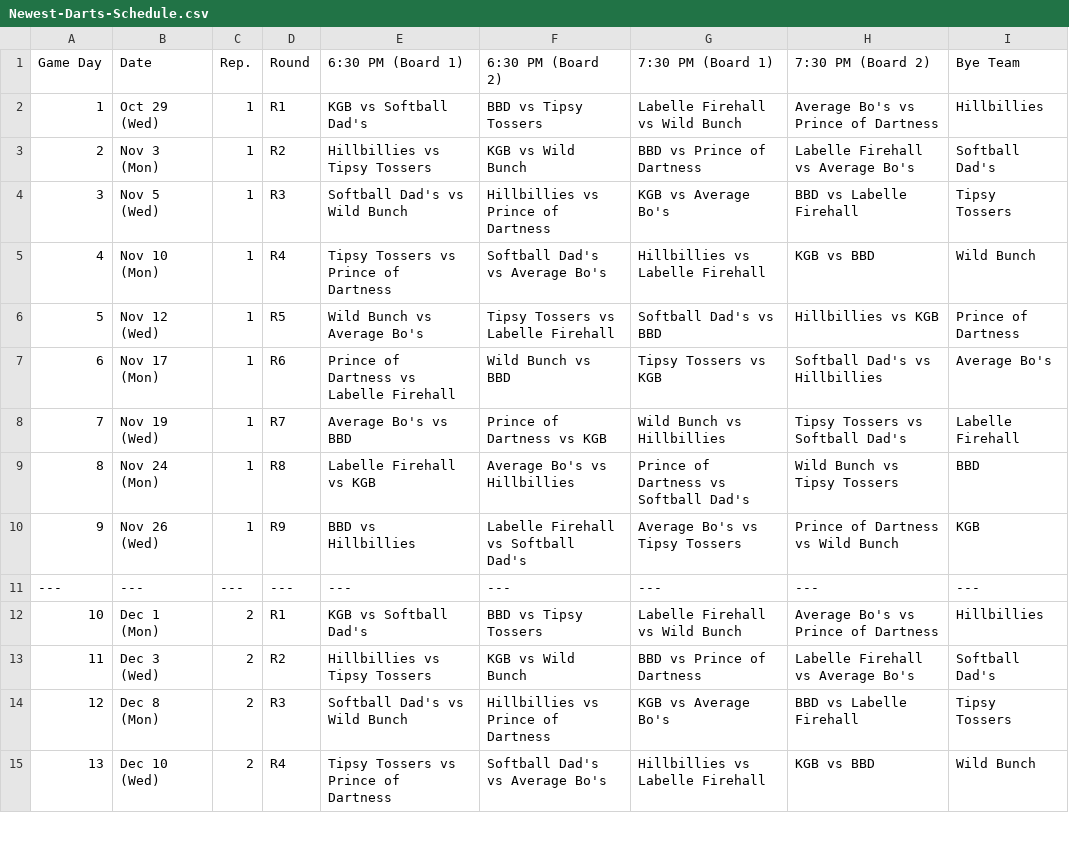
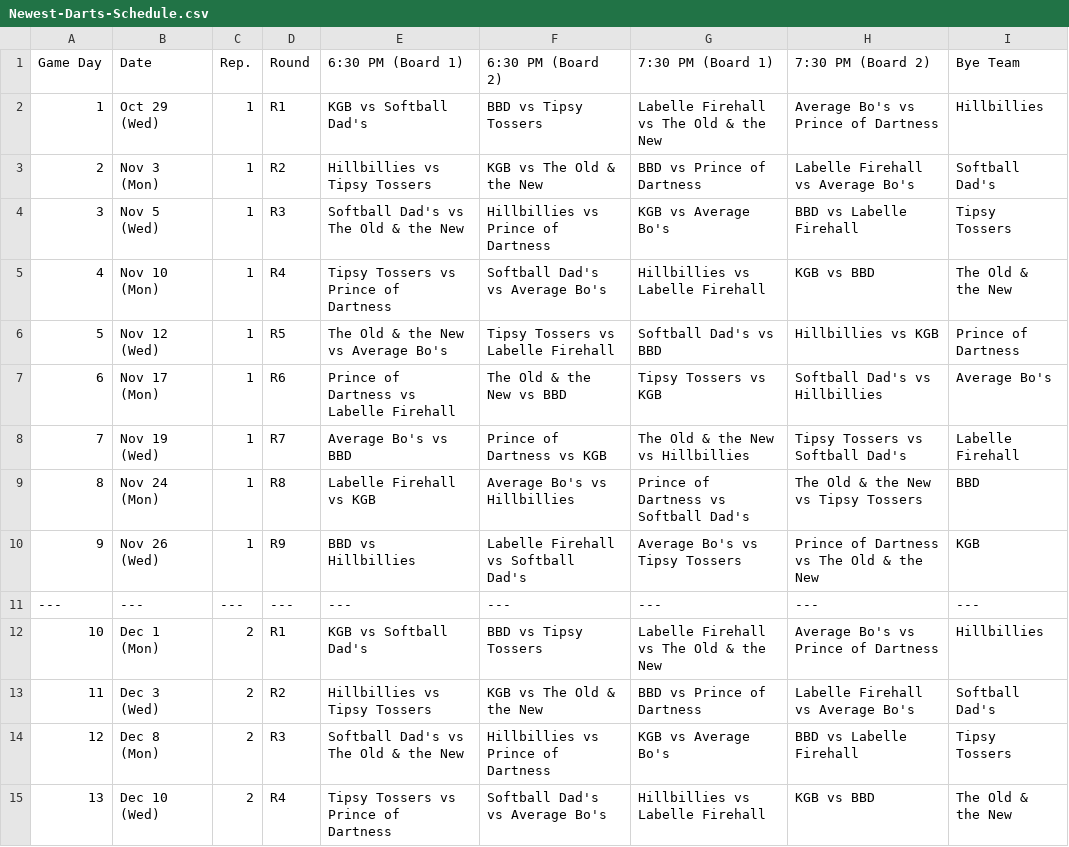
Before and after one commit to Jth16/dartball-league-app, a CSV file: newfrontend/build/Newest-Darts-Schedule.csv, drawn as a sheet; only a part is shown; the diff covers the shown part only.

```diff
--- a/newfrontend/build/Newest-Darts-Schedule.csv
+++ b/newfrontend/build/Newest-Darts-Schedule.csv
@@ -1,15 +1,15 @@
 Game Day,Date,Rep.,Round,6:30 PM (Board 1),6:30 PM (Board 2),7:30 PM (Board 1),7:30 PM (Board 2),Bye Team
-1,Oct 29 (Wed),1,R1,KGB vs Softball Dad's,BBD vs Tipsy Tossers,Labelle Firehall vs Wild Bunch,Average Bo's vs Prince of Dartness,Hillbillies
-2,Nov 3 (Mon),1,R2,Hillbillies vs Tipsy Tossers,KGB vs Wild Bunch,BBD vs Prince of Dartness,Labelle Firehall vs Average Bo's,Softball Dad's
-3,Nov 5 (Wed),1,R3,Softball Dad's vs Wild Bunch,Hillbillies vs Prince of Dartness,KGB vs Average Bo's,BBD vs Labelle Firehall,Tipsy Tossers
-4,Nov 10 (Mon),1,R4,Tipsy Tossers vs Prince of Dartness,Softball Dad's vs Average Bo's,Hillbillies vs Labelle Firehall,KGB vs BBD,Wild Bunch
-5,Nov 12 (Wed),1,R5,Wild Bunch vs Average Bo's,Tipsy Tossers vs Labelle Firehall,Softball Dad's vs BBD,Hillbillies vs KGB,Prince of Dartness
-6,Nov 17 (Mon),1,R6,Prince of Dartness vs Labelle Firehall,Wild Bunch vs BBD,Tipsy Tossers vs KGB,Softball Dad's vs Hillbillies,Average Bo's
-7,Nov 19 (Wed),1,R7,Average Bo's vs BBD,Prince of Dartness vs KGB,Wild Bunch vs Hillbillies,Tipsy Tossers vs Softball Dad's,Labelle Firehall
-8,Nov 24 (Mon),1,R8,Labelle Firehall vs KGB,Average Bo's vs Hillbillies,Prince of Dartness vs Softball Dad's,Wild Bunch vs Tipsy Tossers,BBD
-9,Nov 26 (Wed),1,R9,BBD vs Hillbillies,Labelle Firehall vs Softball Dad's,Average Bo's vs Tipsy Tossers,Prince of Dartness vs Wild Bunch,KGB
+1,Oct 29 (Wed),1,R1,KGB vs Softball Dad's,BBD vs Tipsy Tossers,Labelle Firehall vs The Old & the New,Average Bo's vs Prince of Dartness,Hillbillies
+2,Nov 3 (Mon),1,R2,Hillbillies vs Tipsy Tossers,KGB vs The Old & the New,BBD vs Prince of Dartness,Labelle Firehall vs Average Bo's,Softball Dad's
+3,Nov 5 (Wed),1,R3,Softball Dad's vs The Old & the New,Hillbillies vs Prince of Dartness,KGB vs Average Bo's,BBD vs Labelle Firehall,Tipsy Tossers
+4,Nov 10 (Mon),1,R4,Tipsy Tossers vs Prince of Dartness,Softball Dad's vs Average Bo's,Hillbillies vs Labelle Firehall,KGB vs BBD,The Old & the New
+5,Nov 12 (Wed),1,R5,The Old & the New vs Average Bo's,Tipsy Tossers vs Labelle Firehall,Softball Dad's vs BBD,Hillbillies vs KGB,Prince of Dartness
+6,Nov 17 (Mon),1,R6,Prince of Dartness vs Labelle Firehall,The Old & the New vs BBD,Tipsy Tossers vs KGB,Softball Dad's vs Hillbillies,Average Bo's
+7,Nov 19 (Wed),1,R7,Average Bo's vs BBD,Prince of Dartness vs KGB,The Old & the New vs Hillbillies,Tipsy Tossers vs Softball Dad's,Labelle Firehall
+8,Nov 24 (Mon),1,R8,Labelle Firehall vs KGB,Average Bo's vs Hillbillies,Prince of Dartness vs Softball Dad's,The Old & the New vs Tipsy Tossers,BBD
+9,Nov 26 (Wed),1,R9,BBD vs Hillbillies,Labelle Firehall vs Softball Dad's,Average Bo's vs Tipsy Tossers,Prince of Dartness vs The Old & the New,KGB
 ---,---,---,---,---,---,---,---,---
-10,Dec 1 (Mon),2,R1,KGB vs Softball Dad's,BBD vs Tipsy Tossers,Labelle Firehall vs Wild Bunch,Average Bo's vs Prince of Dartness,Hillbillies
-11,Dec 3 (Wed),2,R2,Hillbillies vs Tipsy Tossers,KGB vs Wild Bunch,BBD vs Prince of Dartness,Labelle Firehall vs Average Bo's,Softball Dad's
-12,Dec 8 (Mon),2,R3,Softball Dad's vs Wild Bunch,Hillbillies vs Prince of Dartness,KGB vs Average Bo's,BBD vs Labelle Firehall,Tipsy Tossers
-13,Dec 10 (Wed),2,R4,Tipsy Tossers vs Prince of Dartness,Softball Dad's vs Average Bo's,Hillbillies vs Labelle Firehall,KGB vs BBD,Wild Bunch
+10,Dec 1 (Mon),2,R1,KGB vs Softball Dad's,BBD vs Tipsy Tossers,Labelle Firehall vs The Old & the New,Average Bo's vs Prince of Dartness,Hillbillies
+11,Dec 3 (Wed),2,R2,Hillbillies vs Tipsy Tossers,KGB vs The Old & the New,BBD vs Prince of Dartness,Labelle Firehall vs Average Bo's,Softball Dad's
+12,Dec 8 (Mon),2,R3,Softball Dad's vs The Old & the New,Hillbillies vs Prince of Dartness,KGB vs Average Bo's,BBD vs Labelle Firehall,Tipsy Tossers
+13,Dec 10 (Wed),2,R4,Tipsy Tossers vs Prince of Dartness,Softball Dad's vs Average Bo's,Hillbillies vs Labelle Firehall,KGB vs BBD,The Old & the New
```
Also changed, not shown: 22 edited cells elsewhere in this file, newfrontend/public/Newest-Darts-Schedule.csv, 11 other files.
